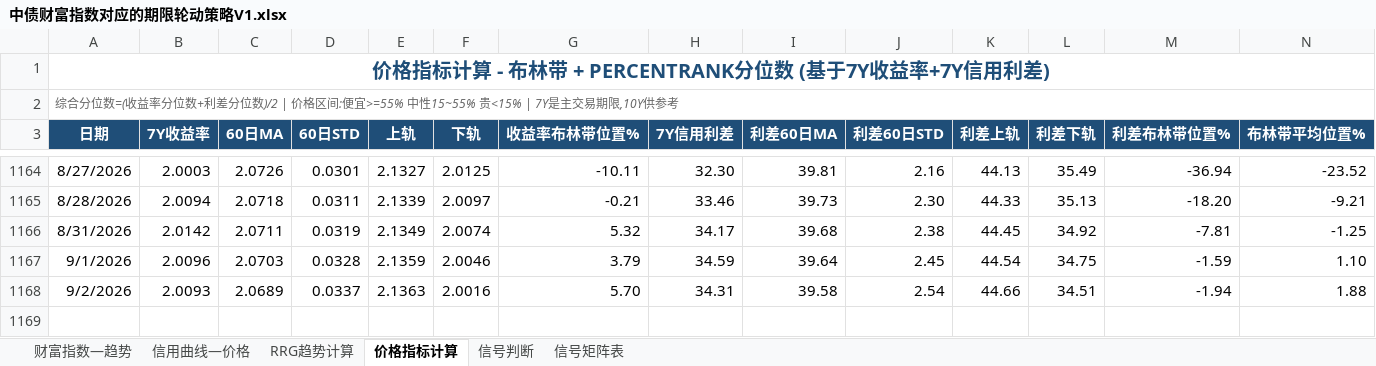
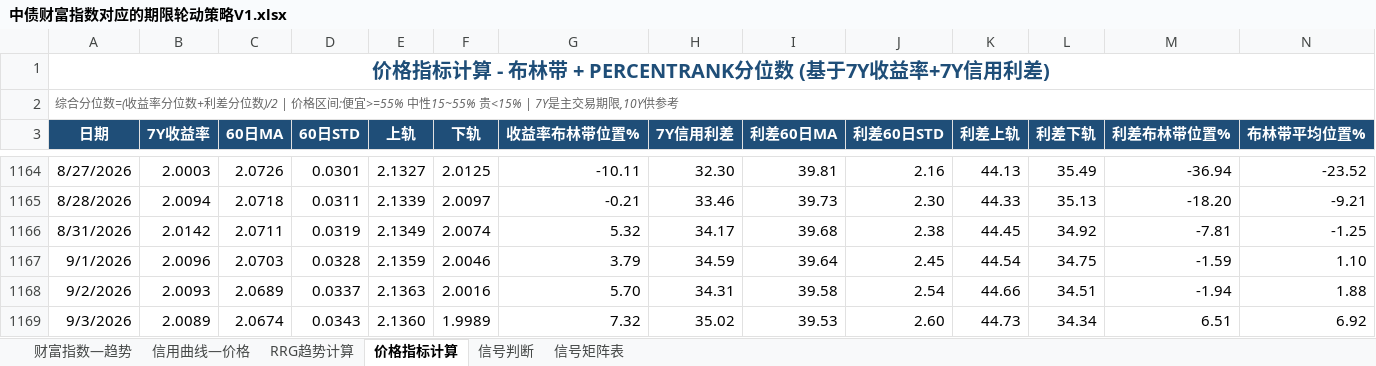
Before and after one commit to qwerfhnbdfs-cloud/chang-credit-strategy, an Excel workbook: 中债财富指数对应的期限轮动策略V1.xlsx, sheet 价格指标计算, drawn as a sheet; only a part is shown, gaps mark what is left out; values as stored, in another font and other column widths than the file's, no borders; rows hold the shown columns only; the diff names each change by its address in the sheet, - before the commit and + after, or states it on an @@ line.

```diff
--- a/中债财富指数对应的期限轮动策略V1.xlsx (sheet 价格指标计算)
+++ b/中债财富指数对应的期限轮动策略V1.xlsx (sheet 价格指标计算)
+row 1169: 9/3/2026 | 2.0089 | 2.0674 | 0.0343 | 2.1360 | 1.9989 | 7.32 | 35.02 | 39.53 | 2.60 | 44.73 | 34.34 | 6.51 | 6.92
```
Also changed, not shown: sheet 财富指数—趋势, sheet 信用曲线—价格, sheet 信号判断, sheet RRG趋势计算.
